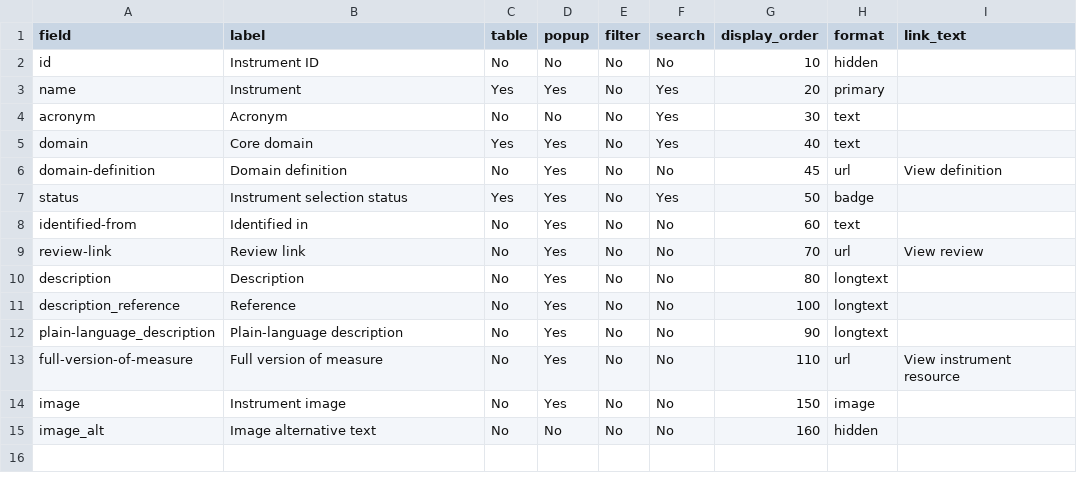
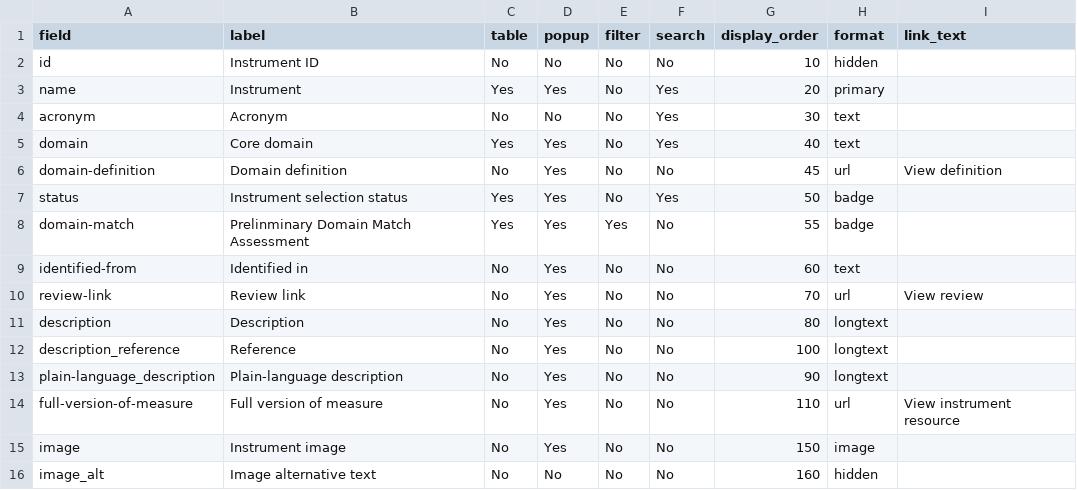
Before and after one commit to SeanFTPatterson/Functional-Outcomes, a CSV file: data/fields.csv, drawn as a sheet.

```diff
--- a/data/fields.csv
+++ b/data/fields.csv
@@ -7,2 +7,3 @@ domain-definition,Domain definition,No,Yes,No,No,45,url,View definition
 status,Instrument selection status,Yes,Yes,No,Yes,50,badge,
+domain-match,Prelinminary Domain Match Assessment,Yes,Yes,Yes,No,55,badge,
 identified-from,Identified in,No,Yes,No,No,60,text,
```
Also changed, not shown: 11 other files.
